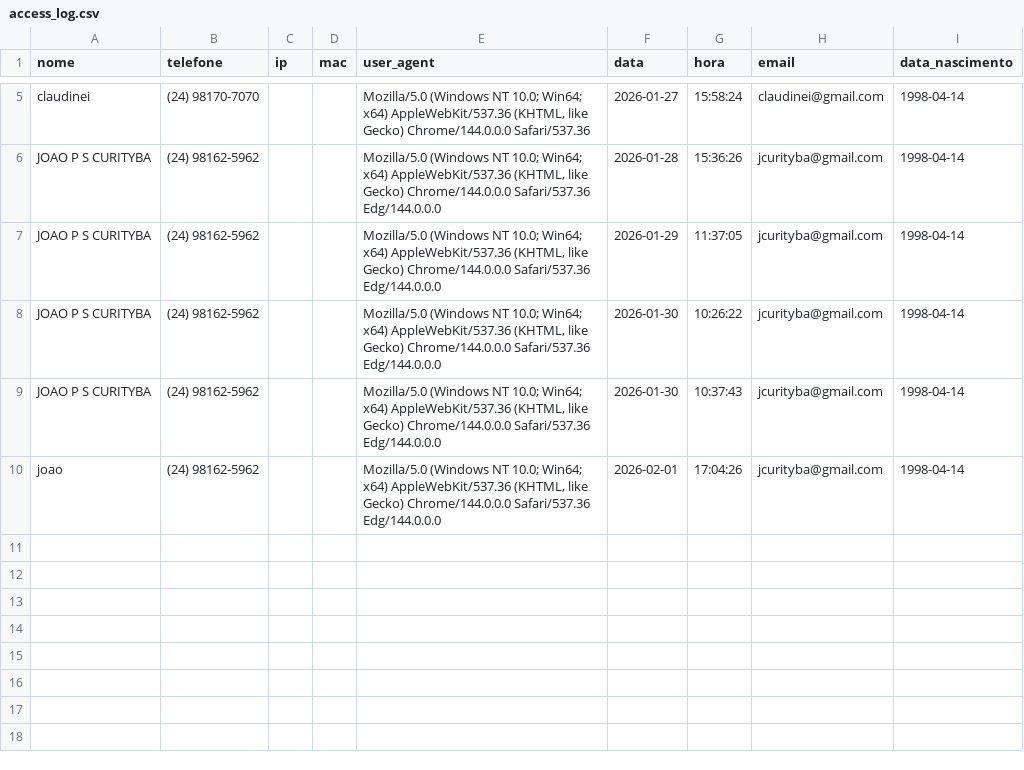
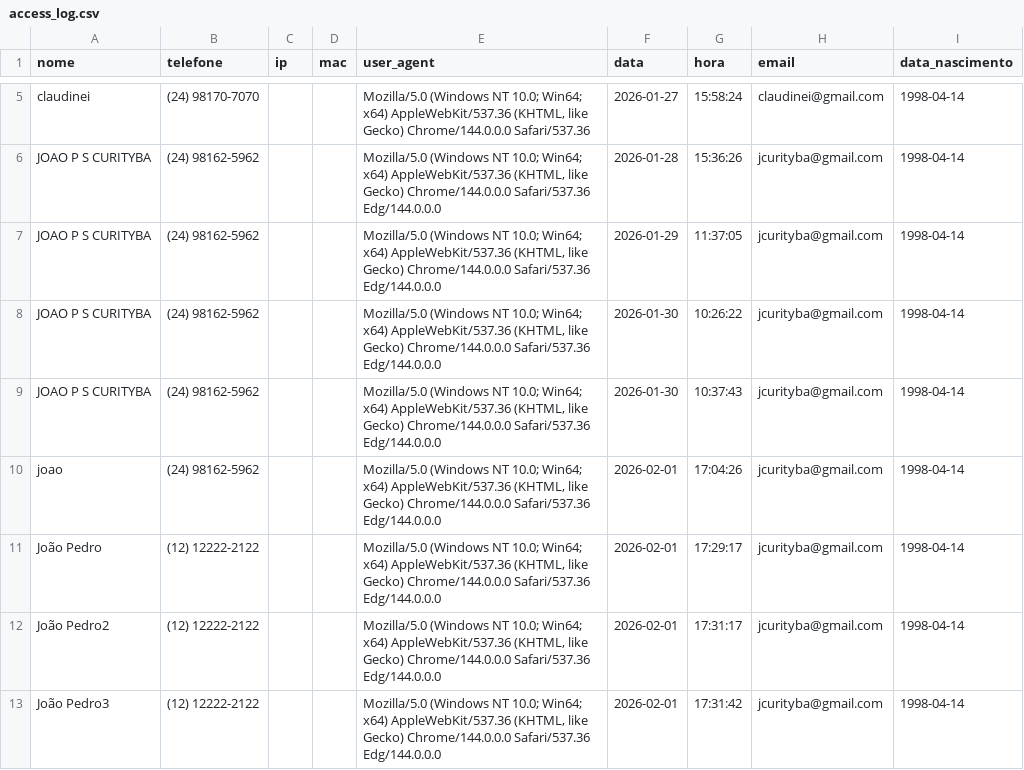
Before and after one commit to joaocurityba/wifi-portal, a CSV file: data/access_log.csv, drawn as a sheet; only a part is shown, gaps mark what is left out.

```diff
--- a/data/access_log.csv
+++ b/data/access_log.csv
@@ -10 +10,4 @@ JOAO P S CURITYBA,(24) 98162-5962,,,"Mozilla/5.0 (Windows NT 10.0; Win64; x64) A
 joao,(24) 98162-5962,,,"Mozilla/5.0 (Windows NT 10.0; Win64; x64) AppleWebKit/537.36 (KHTML, like Gecko) Chrome/144.0.0.0 Safari/537.36 Edg/144.0.0.0",2026-02-01,17:04:26,jcurityba@gmail.com,1998-04-14
+João Pedro,(12) 12222-2122,,,"Mozilla/5.0 (Windows NT 10.0; Win64; x64) AppleWebKit/537.36 (KHTML, like Gecko) Chrome/144.0.0.0 Safari/537.36 Edg/144.0.0.0",2026-02-01,17:29:17,jcurityba@gmail.com,1998-04-14
+João Pedro2,(12) 12222-2122,,,"Mozilla/5.0 (Windows NT 10.0; Win64; x64) AppleWebKit/537.36 (KHTML, like Gecko) Chrome/144.0.0.0 Safari/537.36 Edg/144.0.0.0",2026-02-01,17:31:17,jcurityba@gmail.com,1998-04-14
+João Pedro3,(12) 12222-2122,,,"Mozilla/5.0 (Windows NT 10.0; Win64; x64) AppleWebKit/537.36 (KHTML, like Gecko) Chrome/144.0.0.0 Safari/537.36 Edg/144.0.0.0",2026-02-01,17:31:42,jcurityba@gmail.com,1998-04-14
```
Also changed, not shown: 5 other files.
